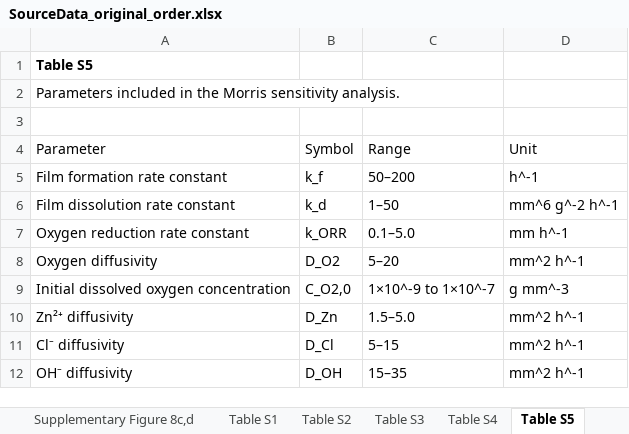
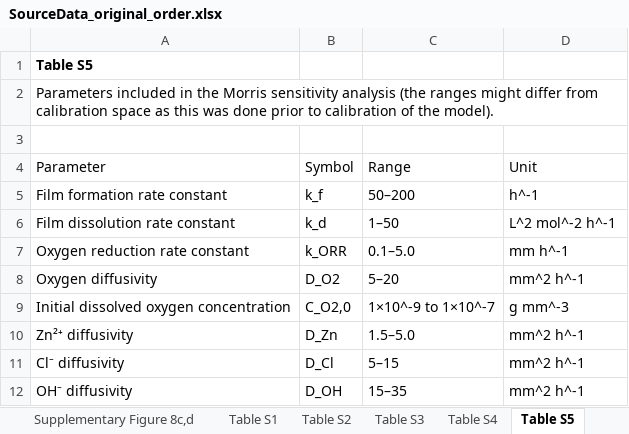
Before and after one commit to sanjukadupul-wq/Dissolve-3.0, an Excel workbook: SourceData_original_order.xlsx, sheet Table S5, drawn as a sheet; values as stored, in another font and other column widths than the file's, no borders; the diff names each change by its address in the sheet, - before the commit and + after, or states it on an @@ line.

```diff
--- a/SourceData_original_order.xlsx (sheet Table S5)
+++ b/SourceData_original_order.xlsx (sheet Table S5)
-A2 (Parameter): …Morris sensitivity analysis.
+A2 (Parameter): …Morris sensitivity analysis (the ranges might differ from calibration space as this was done prior to calibration of the model).
-D6 (Unit): mm^6 g^-2 h^-1
+D6 (Unit): L^2 mol^-2 h^-1
```
Also changed, not shown: sheet Table 1, sheet Table S1, deliver/SourceData.xlsx.
